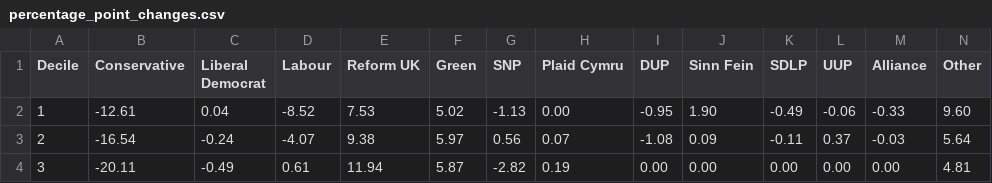
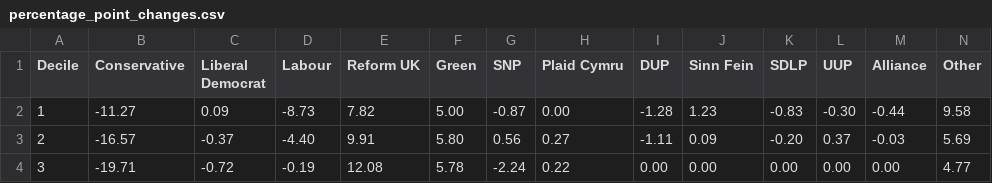
Before and after one commit to JacobWeinbren/2024-Election, a CSV file: output/percentage_point_changes.csv, drawn as a sheet; only a part is shown; the diff covers the shown part only.

```diff
--- a/output/percentage_point_changes.csv
+++ b/output/percentage_point_changes.csv
@@ -1,4 +1,4 @@
 Decile,Conservative,Liberal Democrat,Labour,Reform UK,Green,SNP,Plaid Cymru,DUP,Sinn Fein,SDLP,UUP,Alliance,Other
-1,-12.61,0.04,-8.52,7.53,5.02,-1.13,0.00,-0.95,1.90,-0.49,-0.06,-0.33,9.60
-2,-16.54,-0.24,-4.07,9.38,5.97,0.56,0.07,-1.08,0.09,-0.11,0.37,-0.03,5.64
-3,-20.11,-0.49,0.61,11.94,5.87,-2.82,0.19,0.00,0.00,0.00,0.00,0.00,4.81
+1,-11.27,0.09,-8.73,7.82,5.00,-0.87,0.00,-1.28,1.23,-0.83,-0.30,-0.44,9.58
+2,-16.57,-0.37,-4.40,9.91,5.80,0.56,0.27,-1.11,0.09,-0.20,0.37,-0.03,5.69
+3,-19.71,-0.72,-0.19,12.08,5.78,-2.24,0.22,0.00,0.00,0.00,0.00,0.00,4.77
```
Also changed, not shown: 55 edited cells elsewhere in this file, 1 other file.
